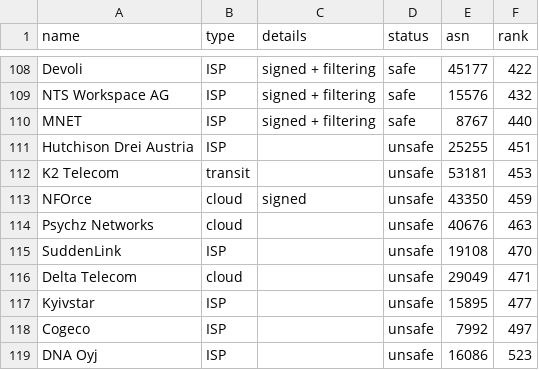
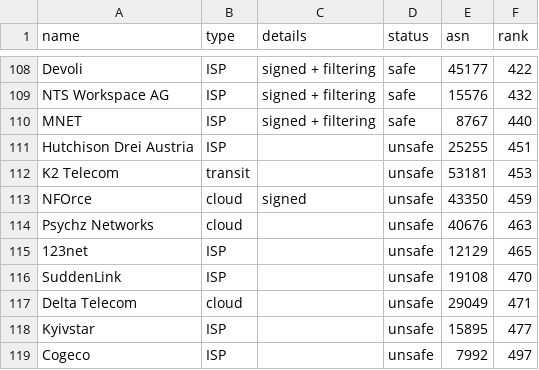
Before and after one commit to cloudflare/isbgpsafeyet.com, a CSV file: data/operators.csv, drawn as a sheet; only a part is shown, gaps mark what is left out; the shorter side is filled out with more unchanged rows.

Commit message:
added 123net

```diff
--- a/data/operators.csv
+++ b/data/operators.csv
@@ -114,2 +114,3 @@ NFOrce,cloud,signed,unsafe,43350,459
 Psychz Networks,cloud,,unsafe,40676,463
+123net,ISP,,unsafe,12129,465
 SuddenLink,ISP,,unsafe,19108,470
```
